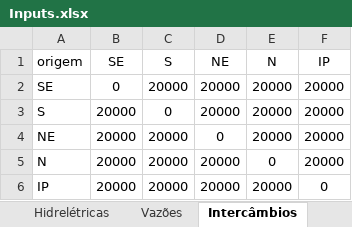
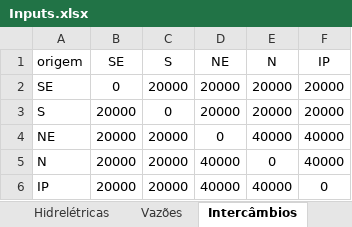
Before and after one commit to nathanomg/PPGEP-Nathan, an Excel workbook: PTR5744 - Pesquisa Operacional Aplicada ao Planejamento de Transportes (2025)/Multi-stage stochastic optimization/Inputs.xlsx, sheet Intercâmbios, drawn as a sheet; values as stored, in another font and other column widths than the file's, no borders; the diff names each change by its address in the sheet, - before the commit and + after, or states it on an @@ line.

```diff
--- a/PTR5744 - Pesquisa Operacional Aplicada ao Planejamento de Transportes (2025)/Multi-stage stochastic optimization/Inputs.xlsx (sheet Intercâmbios)
+++ b/PTR5744 - Pesquisa Operacional Aplicada ao Planejamento de Transportes (2025)/Multi-stage stochastic optimization/Inputs.xlsx (sheet Intercâmbios)
-E4 (N): 20000
+E4 (N): 40000
-F4:F5 (IP): 20000
+F4:F5 (IP): 40000
-D5:D6 (NE): 20000
+D5:D6 (NE): 40000
-E6 (N): 20000
+E6 (N): 40000
```
Also changed, not shown: sheet Térmicas, sheet Hidrelétricas, sheet Vazões, sheet Carga, formulas that keep their value, 1 other file.
